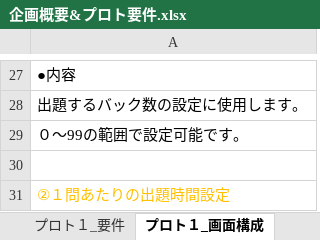
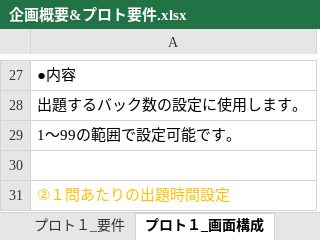
Before and after one commit to naturemas53/MaidInOnitore, an Excel workbook: ProjectDocuments/企画概要&プロト要件.xlsx, sheet プロト１_画面構成, drawn as a sheet; only a part is shown, gaps mark what is left out; values as stored, in another font and other column widths than the file's, no borders; charts and pictures not drawn; the diff names each change by its address in the sheet, - before the commit and + after, or states it on an @@ line.

Commit message:
[書類_プロト１_画面構成]タイトル画面で設定する「バック数　の　下限」を修正。（0->1）

```diff
--- a/ProjectDocuments/企画概要&プロト要件.xlsx (sheet プロト１_画面構成)
+++ b/ProjectDocuments/企画概要&プロト要件.xlsx (sheet プロト１_画面構成)
-A29: ０～99の範囲で設定可能です。
+A29: 1～99の範囲で設定可能です。
```
Also changed, not shown: sheet Q＆A, sheet 更新履歴 等.
